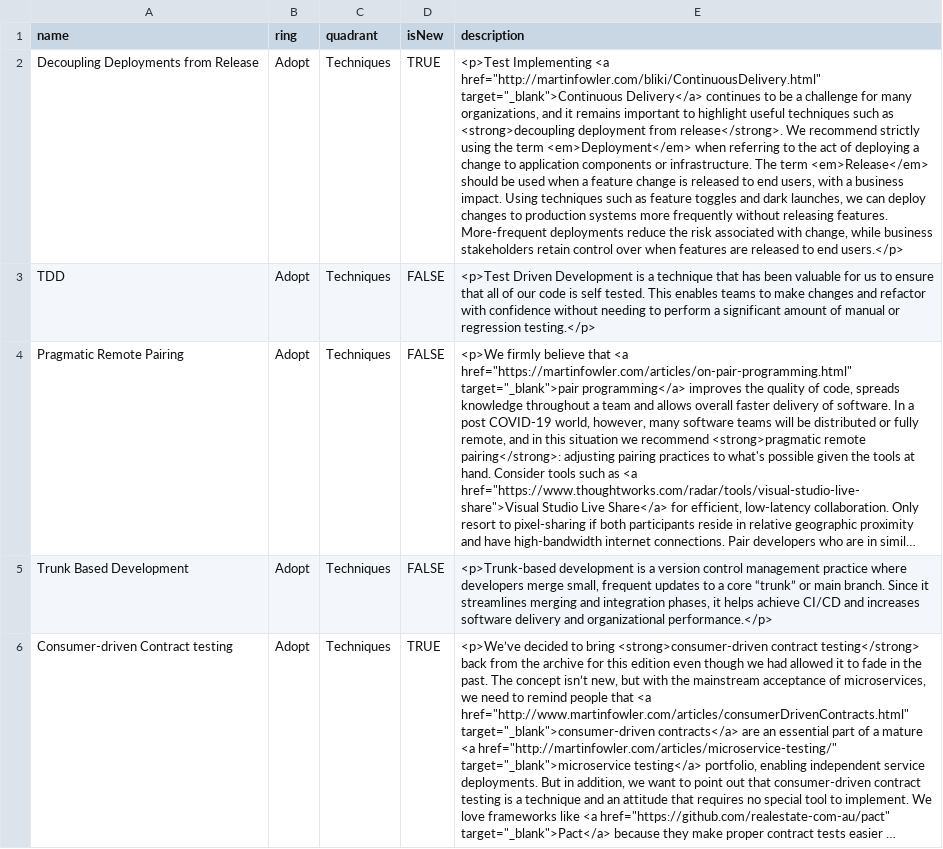
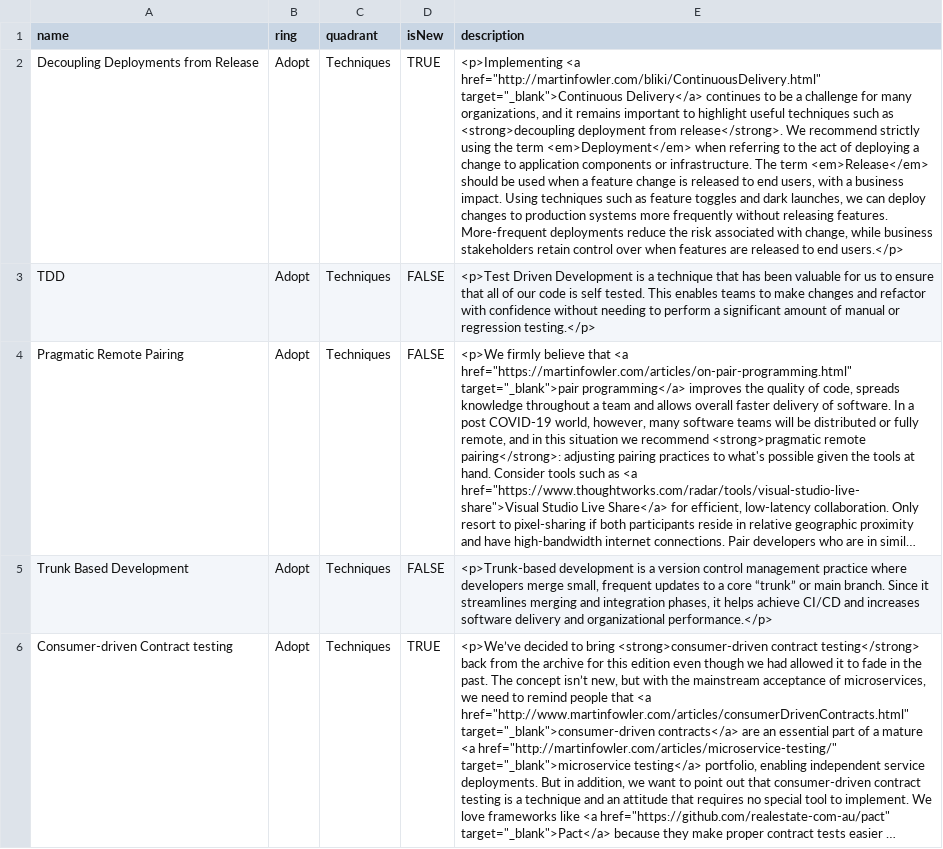
Before and after one commit to brandon-cook-nyc/pd-tech-radar, a CSV file: pd_tech_radar.csv, drawn as a sheet; only a part is shown; long unchanged cells end in …; the diff names each change by its address in the sheet, - before the commit and + after, or states it on an @@ line.

Commit message:
Revert "Test changes to csv"
This reverts commit 24d7f26e5d24da4fe76b13f5258fdeae6fdcf90f.

```diff
--- a/pd_tech_radar.csv
+++ b/pd_tech_radar.csv
-E2 (description): <p>Test Implementing <a href="http://martinfowler.com/bliki/ContinuousDelivery.html"…
+E2 (description): <p>Implementing <a href="http://martinfowler.com/bliki/ContinuousDelivery.html"…
```
